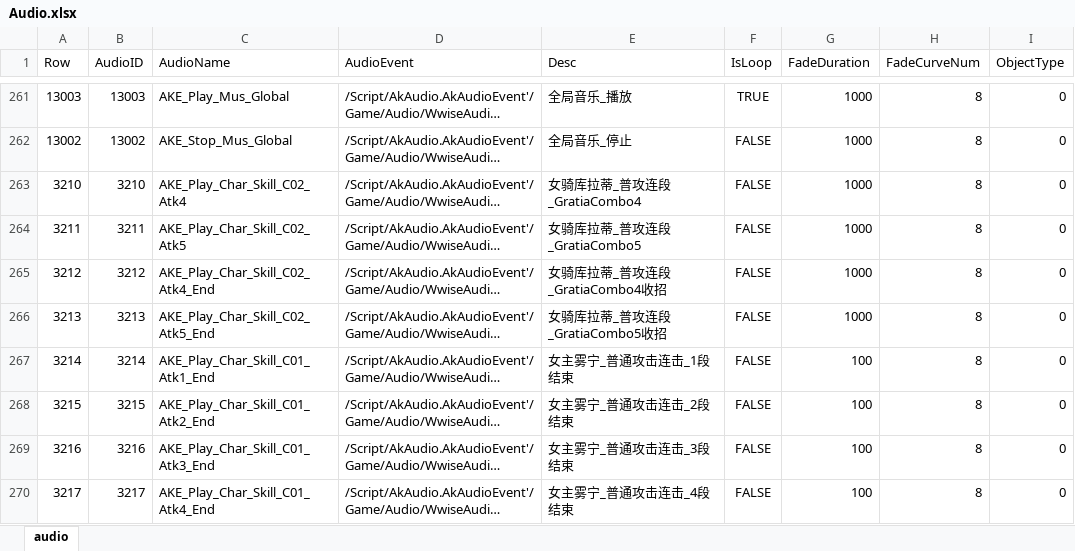
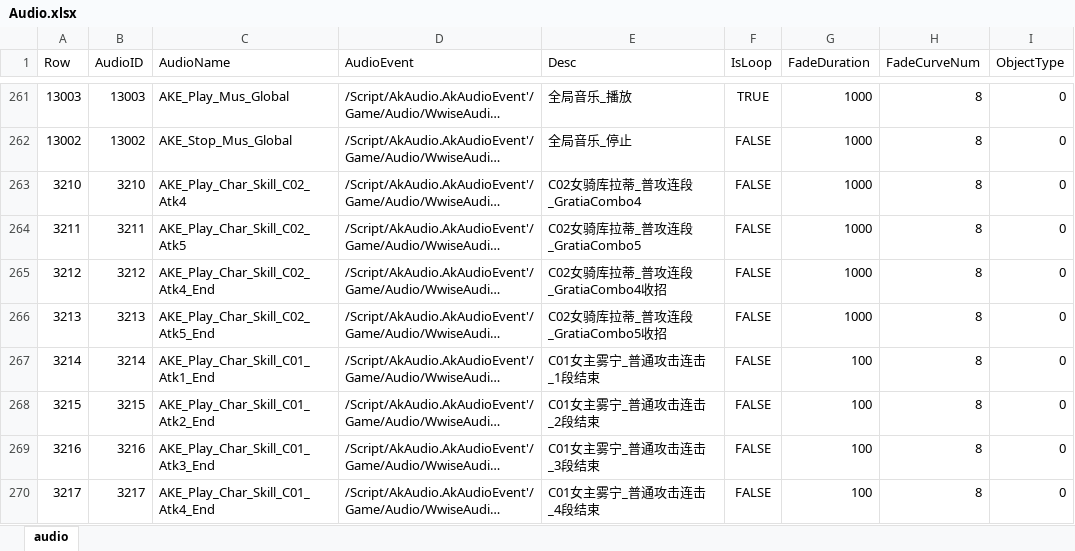
Before and after one commit to ayahuasca09/ayahuasca, an Excel workbook: module/ue/ue_ID表生成/Audio.xlsx, sheet audio, drawn as a sheet; only a part is shown, gaps mark what is left out; long unchanged cells end in …; values as stored, in another font and other column widths than the file's, no borders; the diff covers the shown part only; the diff names each change by its address in the sheet, - before the commit and + after, or states it on an @@ line.

```diff
--- a/module/ue/ue_ID表生成/Audio.xlsx (sheet audio)
+++ b/module/ue/ue_ID表生成/Audio.xlsx (sheet audio)
-E263 (Desc): 女骑库拉蒂_普攻连段_GratiaCombo4
+E263 (Desc): C02女骑库拉蒂_普攻连段_GratiaCombo4
-E264 (Desc): 女骑库拉蒂_普攻连段_GratiaCombo5
+E264 (Desc): C02女骑库拉蒂_普攻连段_GratiaCombo5
-E265 (Desc): 女骑库拉蒂_普攻连段_GratiaCombo4收招
+E265 (Desc): C02女骑库拉蒂_普攻连段_GratiaCombo4收招
-E266 (Desc): 女骑库拉蒂_普攻连段_GratiaCombo5收招
+E266 (Desc): C02女骑库拉蒂_普攻连段_GratiaCombo5收招
-E267 (Desc): 女主雾宁_普通攻击连击_1段结束
+E267 (Desc): C01女主雾宁_普通攻击连击_1段结束
-E268 (Desc): 女主雾宁_普通攻击连击_2段结束
+E268 (Desc): C01女主雾宁_普通攻击连击_2段结束
-E269 (Desc): 女主雾宁_普通攻击连击_3段结束
+E269 (Desc): C01女主雾宁_普通攻击连击_3段结束
-E270 (Desc): 女主雾宁_普通攻击连击_4段结束
+E270 (Desc): C01女主雾宁_普通攻击连击_4段结束
```
Also changed, not shown: 8 added rows, 2 removed rows and 258 edited cells elsewhere in this sheet, files/媒体资源占位生成/SilverPalace战斗音频需求资源管理表 .xlsx, files/媒体资源占位生成/SilverPalace语音资源管理表.xlsx, 9 other files.
